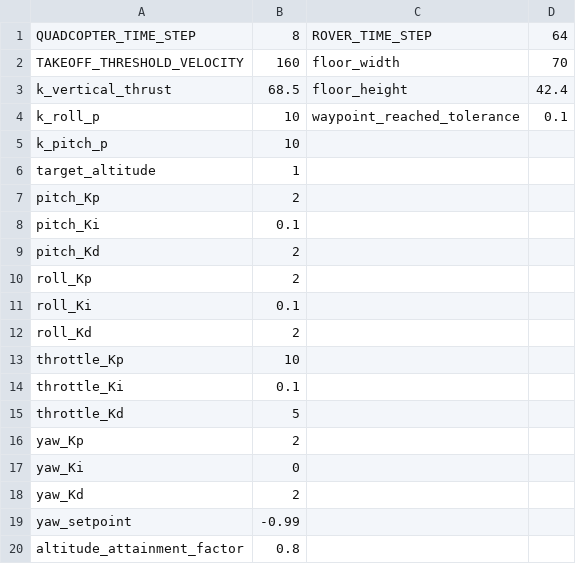
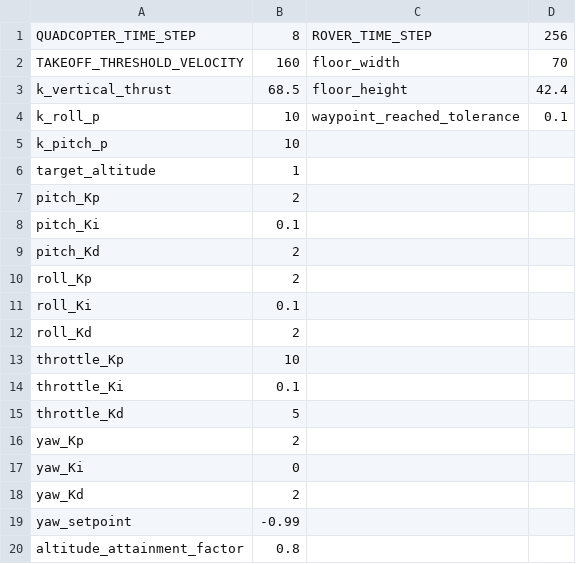
Before and after one commit to pcruiher08/AutonomousDrone, a CSV file: mavic_Edit_python/controllers/params.csv, drawn as a sheet.

```diff
--- a/mavic_Edit_python/controllers/params.csv
+++ b/mavic_Edit_python/controllers/params.csv
@@ -1,2 +1,2 @@
-QUADCOPTER_TIME_STEP,8,ROVER_TIME_STEP,64
+QUADCOPTER_TIME_STEP,8,ROVER_TIME_STEP,256
 TAKEOFF_THRESHOLD_VELOCITY,160,floor_width,70
```
Also changed, not shown: 7 other files.
